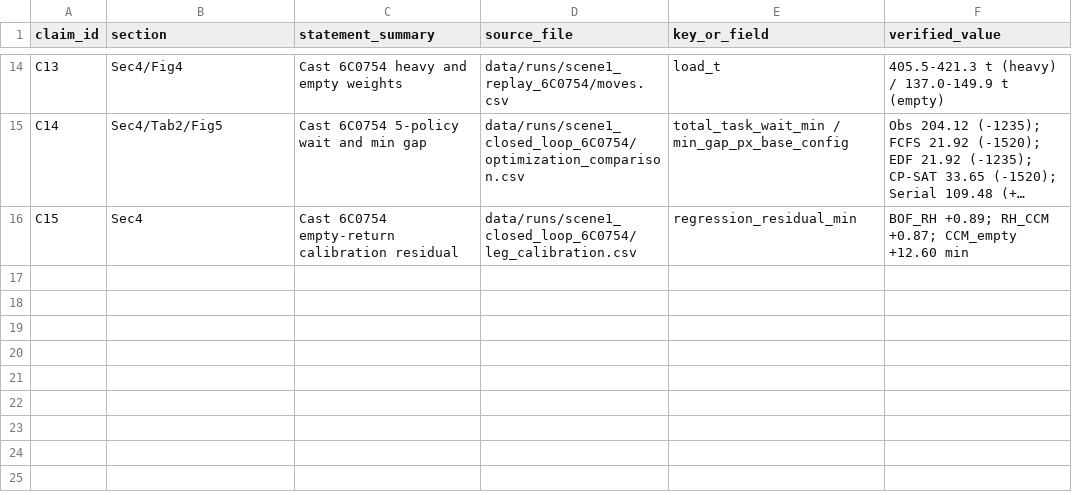
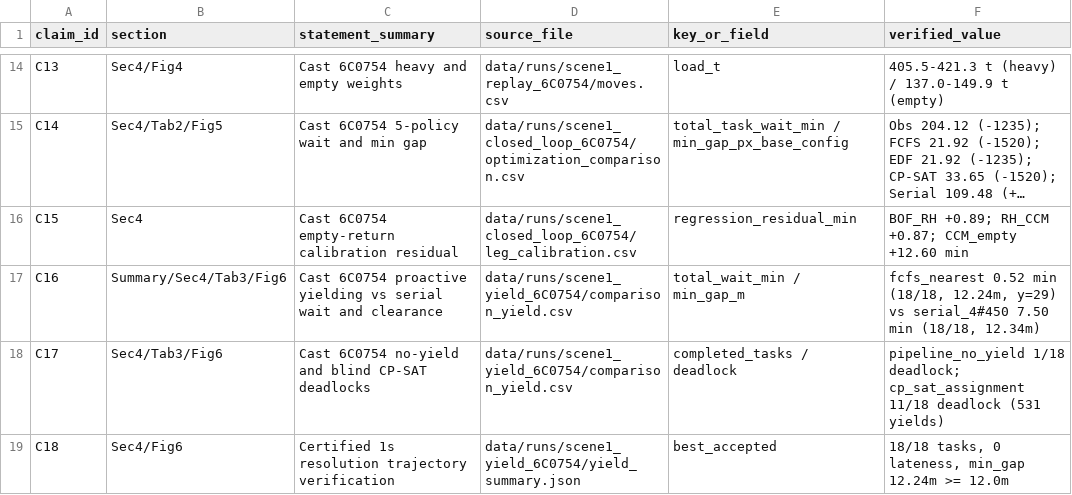
Before and after one commit to kingding520/cumcm, a CSV file: paper/claims_to_runs.csv, drawn as a sheet; only a part is shown, gaps mark what is left out; long unchanged cells end in …; the diff names each change by its address in the sheet, - before the commit and + after, or states it on an @@ line.

```diff
--- a/paper/claims_to_runs.csv
+++ b/paper/claims_to_runs.csv
+row 17: C16 | Summary/Sec4/Tab3/Fig6 | Cast 6C0754 proactive yielding vs serial wait and clearance | data/runs/scene1_yield_6C0754/comparison_yield.csv | total_wait_min / min_gap_m | fcfs_nearest 0.52 min (18/18, 12.24m, y=29) vs serial_4#450 7.50 min (18/18, 12.34m)
+row 18: C17 | Sec4/Tab3/Fig6 | Cast 6C0754 no-yield and blind CP-SAT deadlocks | data/runs/scene1_yield_6C0754/comparison_yield.csv | completed_tasks / deadlock | pipeline_no_yield 1/18 deadlock; cp_sat_assignment 11/18 deadlock (531 yields)
+row 19: C18 | Sec4/Fig6 | Certified 1s resolution trajectory verification | data/runs/scene1_yield_6C0754/yield_summary.json | best_accepted | 18/18 tasks, 0 lateness, min_gap 12.24m >= 12.0m
```
Also changed, not shown: paper/figure_manifest.csv, 8 other files.
